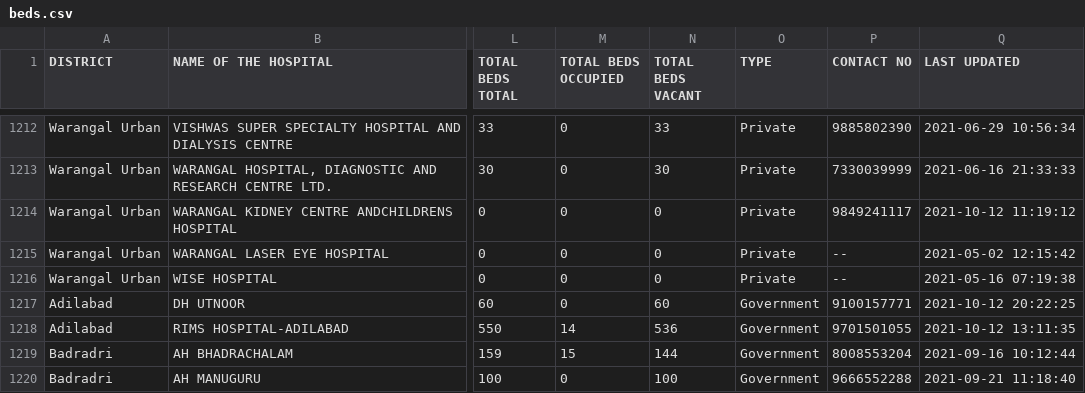
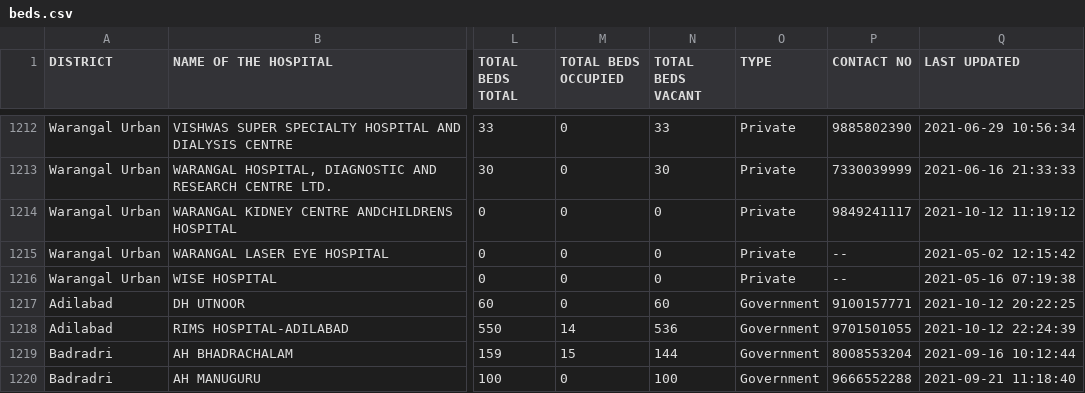
Before and after one commit to neshkatrapati/covid-telangana.github.io, a CSV file: data/beds.csv, drawn as a sheet; only a part is shown, gaps mark what is left out; the diff covers the shown part only; the diff names each change by its address in the sheet, - before the commit and + after, or states it on an @@ line.

```diff
--- a/data/beds.csv
+++ b/data/beds.csv
-Q1218 (LAST UPDATED): 2021-10-12 13:11:35
+Q1218 (LAST UPDATED): 2021-10-12 22:24:39
```
Also changed, not shown: 38 edited cells elsewhere in this file.
